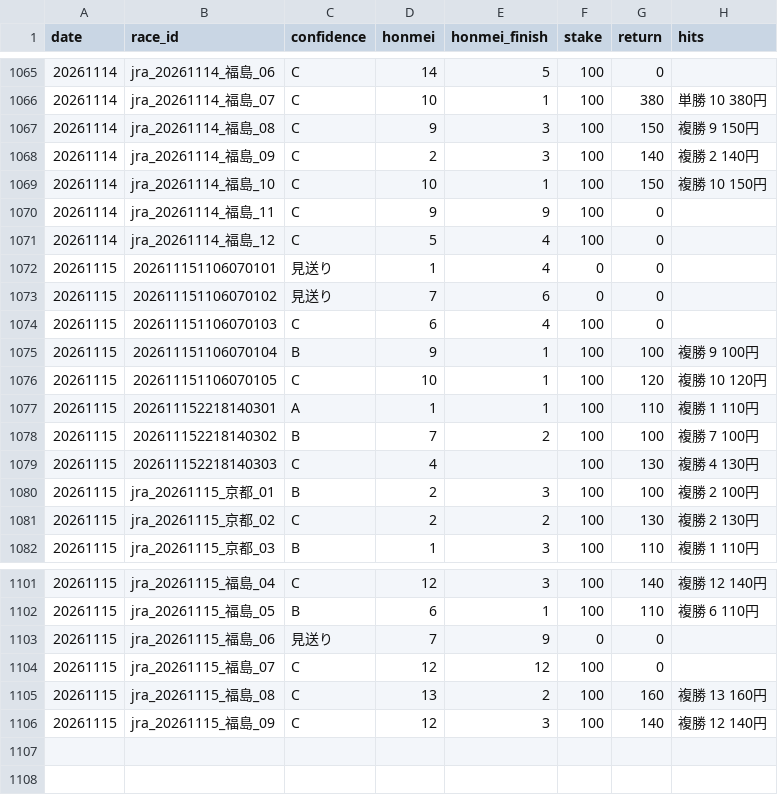
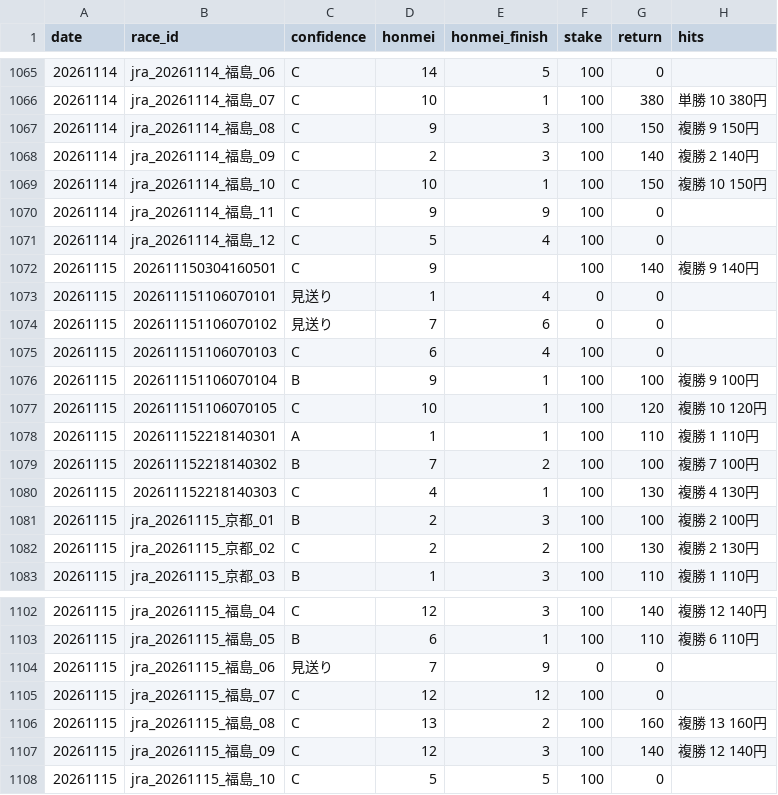
Before and after one commit to bunbunbunzai/keiba-ai, a CSV file: results_ledger.csv, drawn as a sheet; only a part is shown, gaps mark what is left out.

```diff
--- a/results_ledger.csv
+++ b/results_ledger.csv
@@ -1071,2 +1071,3 @@ date,race_id,confidence,honmei,honmei_finish,stake,return,hits
 20261114,jra_20261114_福島_12,C,5,4,100,0,
+20261115,202611150304160501,C,9,,100,140,複勝 9 140円
 20261115,202611151106070101,見送り,1,4,0,0,
@@ -1078,3 +1079,3 @@ date,race_id,confidence,honmei,honmei_finish,stake,return,hits
 20261115,202611152218140302,B,7,2,100,100,複勝 7 100円
-20261115,202611152218140303,C,4,,100,130,複勝 4 130円
+20261115,202611152218140303,C,4,1,100,130,複勝 4 130円
 20261115,jra_20261115_京都_01,B,2,3,100,100,複勝 2 100円
@@ -1106 +1107,2 @@ date,race_id,confidence,honmei,honmei_finish,stake,return,hits
 20261115,jra_20261115_福島_09,C,12,3,100,140,複勝 12 140円
+20261115,jra_20261115_福島_10,C,5,5,100,0,
```
Also changed, not shown: 18 other files.
